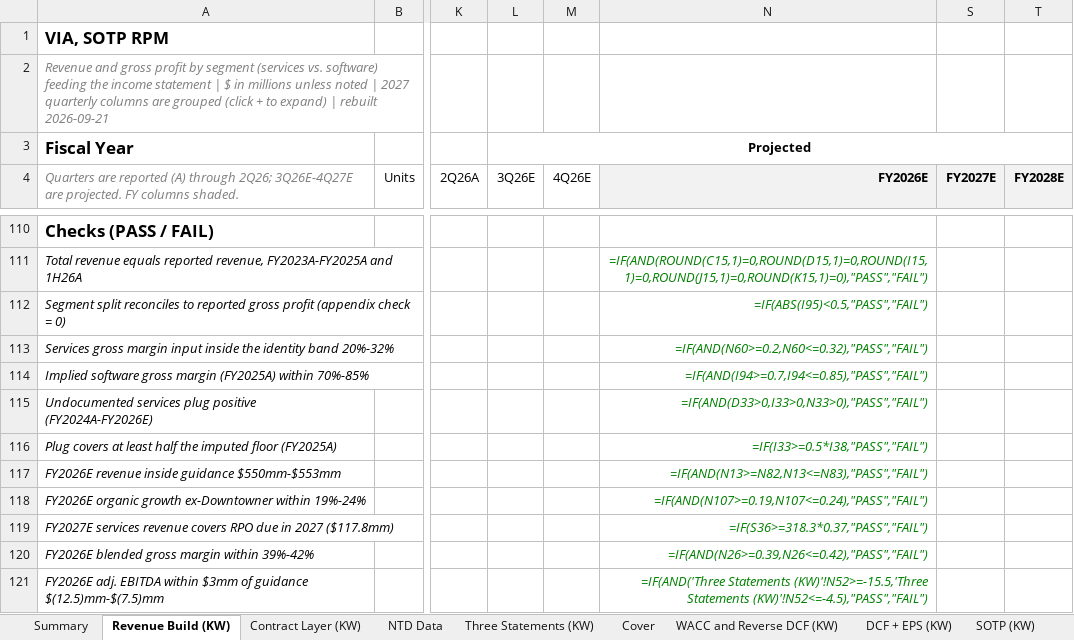
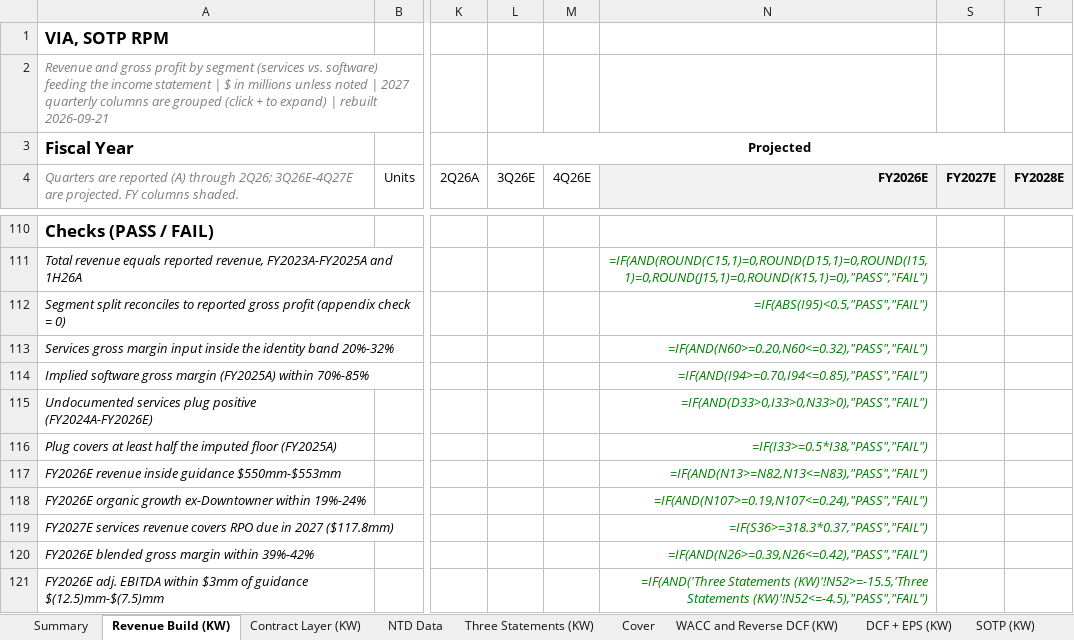
Before and after one commit to potpotman123/via-research, an Excel workbook: model/KW VIA MODEL.xlsx, sheet Revenue Build (KW), drawn as a sheet; only a part is shown, gaps mark what is left out; values as stored, in another font and other column widths than the file's, no borders; formulas without a stored value are shown as written; the diff names each change by its address in the sheet, - before the commit and + after, or states it on an @@ line.

```diff
--- a/model/KW VIA MODEL.xlsx (sheet Revenue Build (KW))
+++ b/model/KW VIA MODEL.xlsx (sheet Revenue Build (KW))
-N113 (FY2026E): =IF(AND(N60>=0.2,N60<=0.32),"PASS","FAIL")
+N113 (FY2026E): =IF(AND(N60>=0.20,N60<=0.32),"PASS","FAIL")
-N114 (FY2026E): =IF(AND(I94>=0.7,I94<=0.85),"PASS","FAIL")
+N114 (FY2026E): =IF(AND(I94>=0.70,I94<=0.85),"PASS","FAIL")
```
Also changed, not shown: sheet Contract Layer (KW), sheet SOTP (KW), 5 other files.
